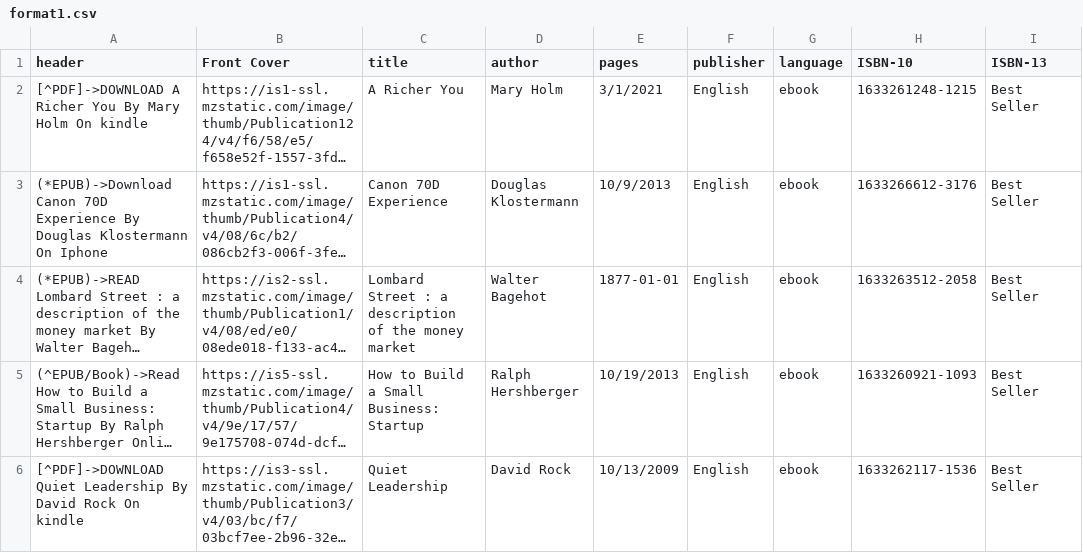
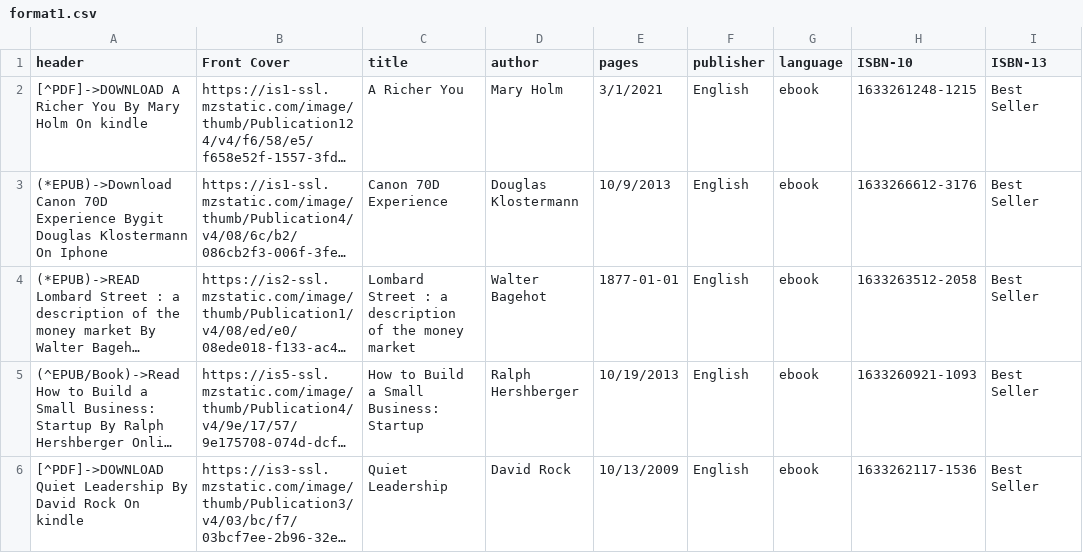
Before and after one commit to jordkris/wordle-solver, a CSV file: format1.csv, drawn as a sheet; only a part is shown; long unchanged cells end in …; the diff names each change by its address in the sheet, - before the commit and + after, or states it on an @@ line.

```diff
--- a/format1.csv
+++ b/format1.csv
-A3 (header): …70D Experience By Douglas Klostermann…
+A3 (header): …70D Experience Bygit Douglas Klostermann…
```
Also changed, not shown: 1 other file.
